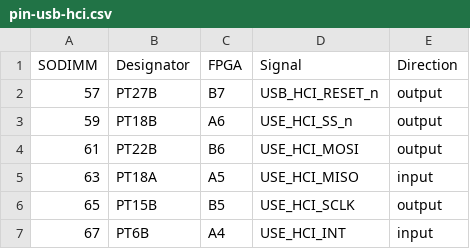
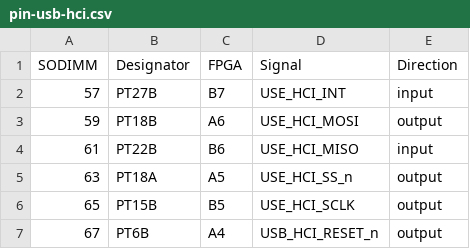
Before and after one commit to apistol78/retrodack, a CSV file: docs/pin-usb-hci.csv, drawn as a sheet.

```diff
--- a/docs/pin-usb-hci.csv
+++ b/docs/pin-usb-hci.csv
@@ -1,7 +1,7 @@
 SODIMM,Designator,FPGA,Signal,Direction
-57,PT27B,B7,USB_HCI_RESET_n,output
-59,PT18B,A6,USE_HCI_SS_n,output
-61,PT22B,B6,USE_HCI_MOSI,output
-63,PT18A,A5,USE_HCI_MISO,input
+57,PT27B,B7,USE_HCI_INT,input
+59,PT18B,A6,USE_HCI_MOSI,output
+61,PT22B,B6,USE_HCI_MISO,input
+63,PT18A,A5,USE_HCI_SS_n,output
 65,PT15B,B5,USE_HCI_SCLK,output
-67,PT6B,A4,USE_HCI_INT,input
+67,PT6B,A4,USB_HCI_RESET_n,output
```
Also changed, not shown: docs/pin-sd.csv, docs/pinout.csv, 12 other files.
